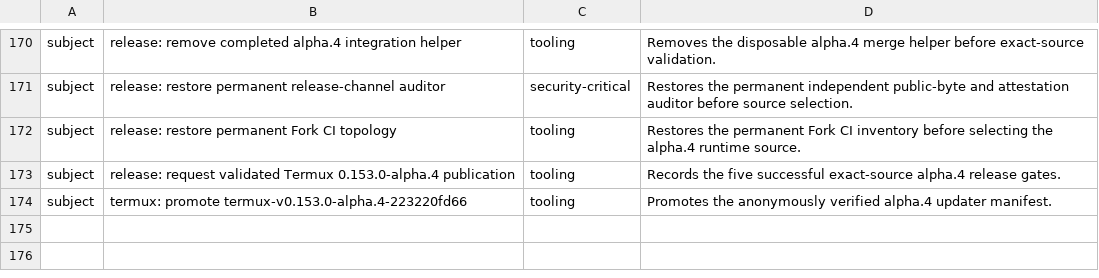
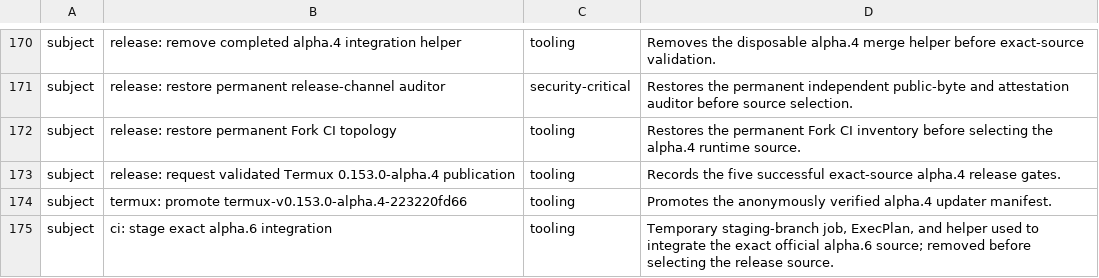
Before and after one commit to Kbediako/codex-termux-pocket, a TSV file: scripts/termux/patch_audit.tsv, drawn as a sheet; only a part is shown, gaps mark what is left out; the diff names each change by its address in the sheet, - before the commit and + after, or states it on an @@ line.

Commit message:
ci: stage exact alpha.6 integration

```diff
--- a/scripts/termux/patch_audit.tsv
+++ b/scripts/termux/patch_audit.tsv
+row 175: subject | ci: stage exact alpha.6 integration | tooling | Temporary staging-branch job, ExecPlan, and helper used to integrate the exact official alpha.6 source; removed before selecting the release source.
```
Also changed, not shown: 3 other files.
